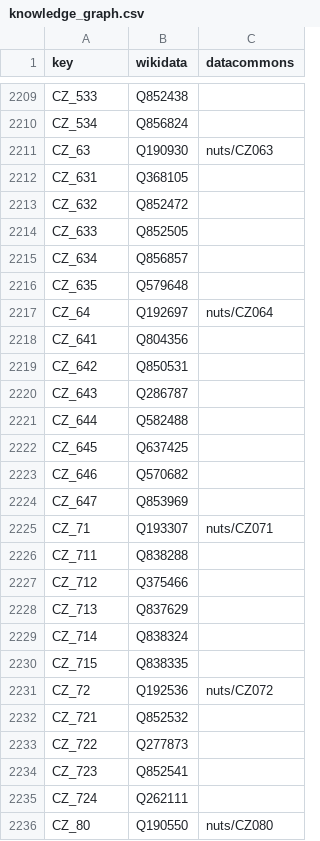
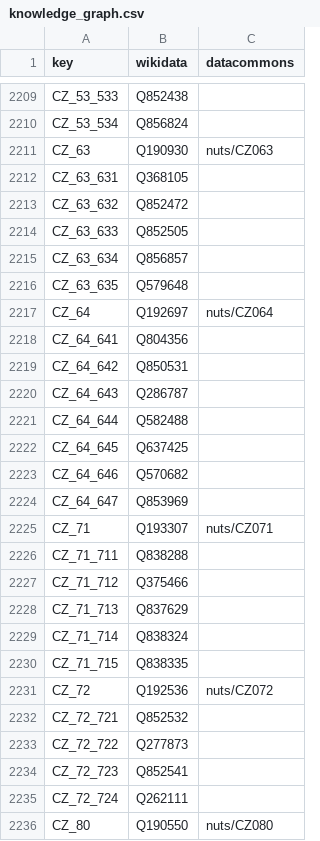
Before and after one commit to Aerlinger/data, a CSV file: src/data/knowledge_graph.csv, drawn as a sheet; only a part is shown, gaps mark what is left out; the diff covers the shown part only; the diff names each change by its address in the sheet, - before the commit and + after, or states it on an @@ line.

```diff
--- a/src/data/knowledge_graph.csv
+++ b/src/data/knowledge_graph.csv
-A2209 (key): CZ_533
+A2209 (key): CZ_53_533
-A2210 (key): CZ_534
+A2210 (key): CZ_53_534
-A2212 (key): CZ_631
+A2212 (key): CZ_63_631
-A2213 (key): CZ_632
+A2213 (key): CZ_63_632
-A2214 (key): CZ_633
+A2214 (key): CZ_63_633
-A2215 (key): CZ_634
+A2215 (key): CZ_63_634
-A2216 (key): CZ_635
+A2216 (key): CZ_63_635
-A2218 (key): CZ_641
+A2218 (key): CZ_64_641
-A2219 (key): CZ_642
+A2219 (key): CZ_64_642
-A2220 (key): CZ_643
+A2220 (key): CZ_64_643
-A2221 (key): CZ_644
+A2221 (key): CZ_64_644
-A2222 (key): CZ_645
+A2222 (key): CZ_64_645
-A2223 (key): CZ_646
+A2223 (key): CZ_64_646
-A2224 (key): CZ_647
+A2224 (key): CZ_64_647
-A2226 (key): CZ_711
+A2226 (key): CZ_71_711
-A2227 (key): CZ_712
+A2227 (key): CZ_71_712
-A2228 (key): CZ_713
+A2228 (key): CZ_71_713
-A2229 (key): CZ_714
+A2229 (key): CZ_71_714
-A2230 (key): CZ_715
+A2230 (key): CZ_71_715
-A2232 (key): CZ_721
+A2232 (key): CZ_72_721
-A2233 (key): CZ_722
+A2233 (key): CZ_72_722
-A2234 (key): CZ_723
+A2234 (key): CZ_72_723
-A2235 (key): CZ_724
+A2235 (key): CZ_72_724
```
Also changed, not shown: 53 edited cells elsewhere in this file, src/data/metadata.csv, src/data/worldpop_stratified.csv, 13 other files.
